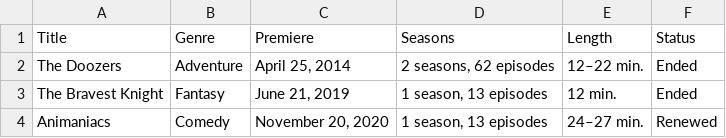
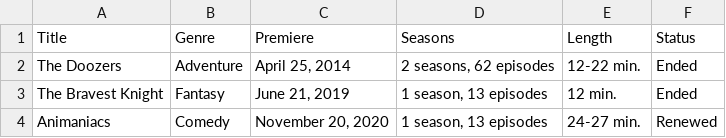
Before and after one commit to Fynn-Mehrens/original-content-eda, a CSV file: datasets/hulu/shows/table-4.csv, drawn as a sheet.

Commit message:
Update table-4.csv

```diff
--- a/datasets/hulu/shows/table-4.csv
+++ b/datasets/hulu/shows/table-4.csv
@@ -1,4 +1,4 @@
 Title,Genre,Premiere,Seasons,Length,Status
-The Doozers,Adventure,"April 25, 2014","2 seasons, 62 episodes",12–22 min.,Ended
+The Doozers,Adventure,"April 25, 2014","2 seasons, 62 episodes",12-22 min.,Ended
 The Bravest Knight,Fantasy,"June 21, 2019","1 season, 13 episodes",12 min.,Ended
-Animaniacs,Comedy,"November 20, 2020","1 season, 13 episodes",24–27 min.,Renewed
+Animaniacs,Comedy,"November 20, 2020","1 season, 13 episodes",24-27 min.,Renewed
```
